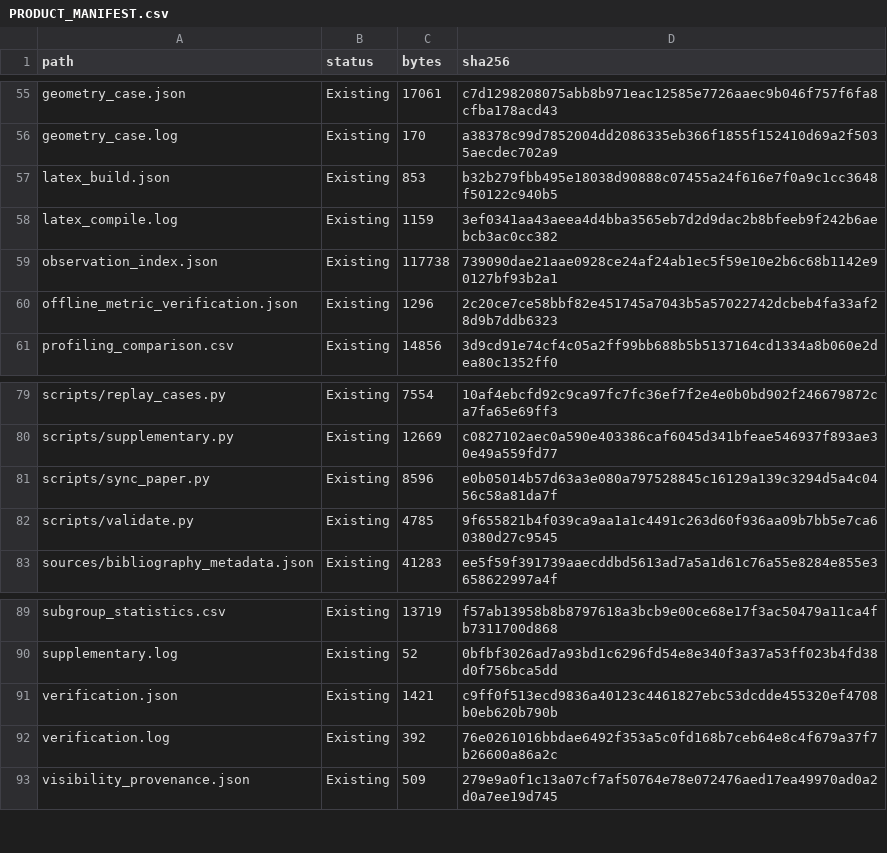
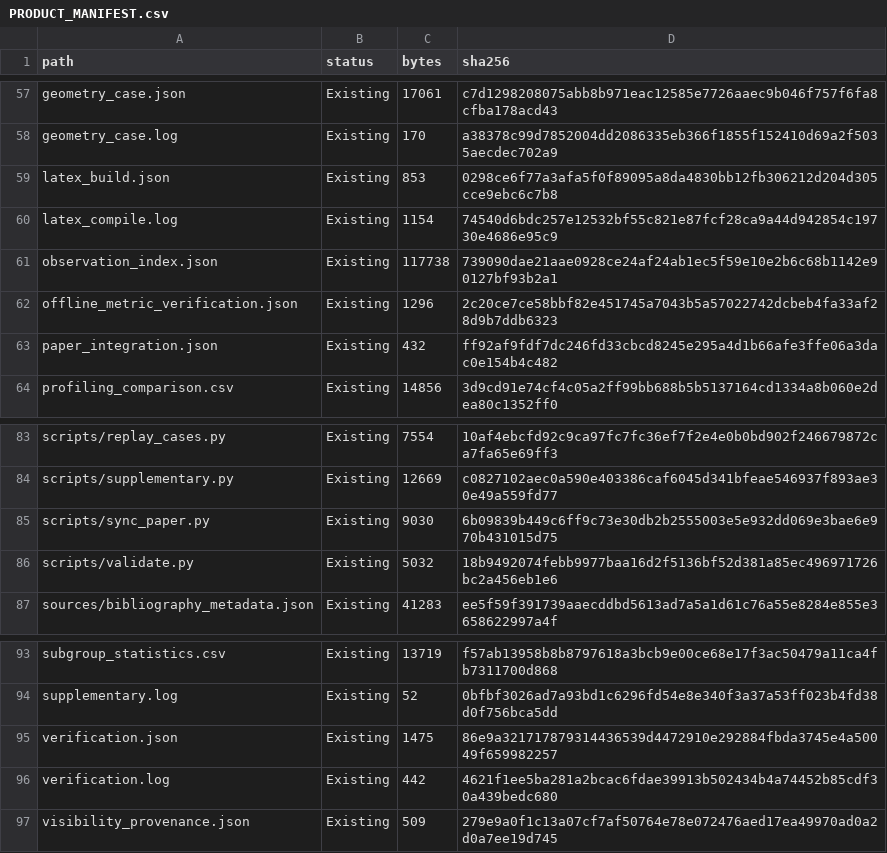
Before and after one commit to qiaoxu123/2027-CVPR, a CSV file: reports/paper_assets_20261020/PRODUCT_MANIFEST.csv, drawn as a sheet; only a part is shown, gaps mark what is left out; the diff covers the shown part only.

```diff
--- a/reports/paper_assets_20261020/PRODUCT_MANIFEST.csv
+++ b/reports/paper_assets_20261020/PRODUCT_MANIFEST.csv
@@ -56,6 +58,7 @@ geometry_case.json,Existing,17061,c7d1298208075abb8b971eac12585e7726aaec9b046f75
 geometry_case.log,Existing,170,a38378c99d7852004dd2086335eb366f1855f152410d69a2f5035aecdec702a9
-latex_build.json,Existing,853,b32b279fbb495e18038d90888c07455a24f616e7f0a9c1cc3648f50122c940b5
-latex_compile.log,Existing,1159,3ef0341aa43aeea4d4bba3565eb7d2d9dac2b8bfeeb9f242b6aebcb3ac0cc382
+latex_build.json,Existing,853,0298ce6f77a3afa5f0f89095a8da4830bb12fb306212d204d305cce9ebc6c7b8
+latex_compile.log,Existing,1154,74540d6bdc257e12532bf55c821e87fcf28ca9a44d942854c19730e4686e95c9
 observation_index.json,Existing,117738,739090dae21aae0928ce24af24ab1ec5f59e10e2b6c68b1142e90127bf93b2a1
 offline_metric_verification.json,Existing,1296,2c20ce7ce58bbf82e451745a7043b5a57022742dcbeb4fa33af28d9b7ddb6323
+paper_integration.json,Existing,432,ff92af9fdf7dc246fd33cbcd8245e295a4d1b66afe3ffe06a3dac0e154b4c482
 profiling_comparison.csv,Existing,14856,3d9cd91e74cf4c05a2ff99bb688b5b5137164cd1334a8b060e2dea80c1352ff0
@@ -80,4 +84,4 @@ scripts/replay_cases.py,Existing,7554,10af4ebcfd92c9ca97fc7fc36ef7f2e4e0b0bd902f
 scripts/supplementary.py,Existing,12669,c0827102aec0a590e403386caf6045d341bfeae546937f893ae30e49a559fd77
-scripts/sync_paper.py,Existing,8596,e0b05014b57d63a3e080a797528845c16129a139c3294d5a4c0456c58a81da7f
-scripts/validate.py,Existing,4785,9f655821b4f039ca9aa1a1c4491c263d60f936aa09b7bb5e7ca60380d27c9545
+scripts/sync_paper.py,Existing,9030,6b09839b449c6ff9c73e30db2b2555003e5e932dd069e3bae6e970b431015d75
+scripts/validate.py,Existing,5032,18b9492074febb9977baa16d2f5136bf52d381a85ec496971726bc2a456eb1e6
 sources/bibliography_metadata.json,Existing,41283,ee5f59f391739aaecddbd5613ad7a5a1d61c76a55e8284e855e3658622997a4f
@@ -90,4 +94,4 @@ subgroup_statistics.csv,Existing,13719,f57ab13958b8b8797618a3bcb9e00ce68e17f3ac5
 supplementary.log,Existing,52,0bfbf3026ad7a93bd1c6296fd54e8e340f3a37a53ff023b4fd38d0f756bca5dd
-verification.json,Existing,1421,c9ff0f513ecd9836a40123c4461827ebc53dcdde455320ef4708b0eb620b790b
-verification.log,Existing,392,76e0261016bbdae6492f353a5c0fd168b7ceb64e8c4f679a37f7b26600a86a2c
+verification.json,Existing,1475,86e9a321717879314436539d4472910e292884fbda3745e4a50049f659982257
+verification.log,Existing,442,4621f1ee5ba281a2bcac6fdae39913b502434b4a74452b85cdf30a439bedc680
 visibility_provenance.json,Existing,509,279e9a0f1c13a07cf7af50764e78e072476aed17ea49970ad0a2d0a7ee19d745
```
Also changed, not shown: 3 added rows and 13 edited cells elsewhere in this file, reports/paper_assets_20261020/baseline_results.csv, 17 other files.
